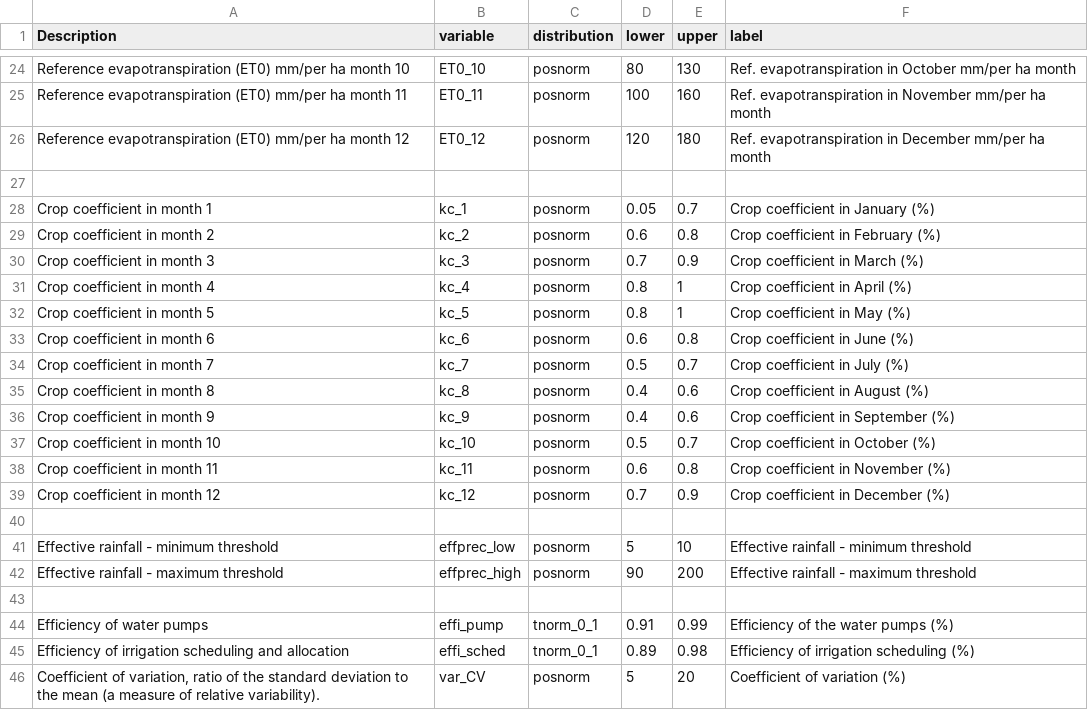
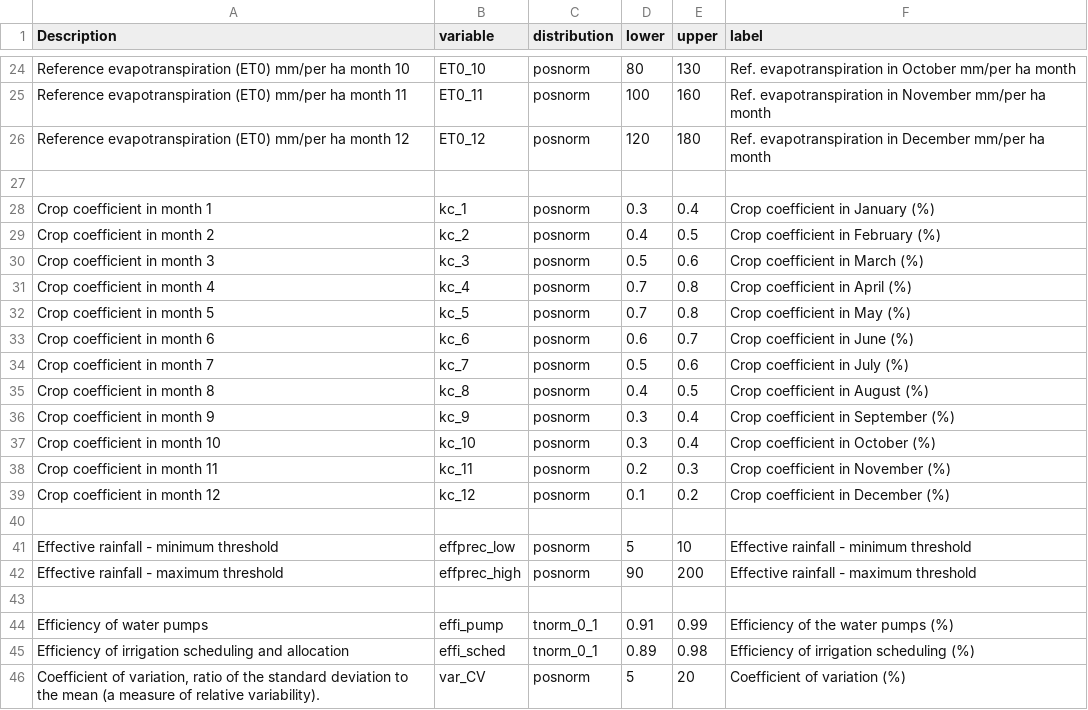
Before and after one commit to CWWhitney/Limpopo_model, a CSV file: data/limpopo_input_table.csv, drawn as a sheet; only a part is shown, gaps mark what is left out.

Commit message:
adjust # According to FAO Irrigation and Drainage Paper No. 56 by Allen et al. (1998), crop coefficients in the initial stage are typically low, ranging between 0.2 and 0.4, as the crop has limited leaf area and the evapotranspiration is primarily soil evaporation.

```diff
--- a/data/limpopo_input_table.csv
+++ b/data/limpopo_input_table.csv
@@ -27,14 +27,14 @@ Reference evapotranspiration (ET0) mm/per ha month 12,ET0_12,posnorm,120,180,Ref
 ,,,,,
-Crop coefficient in month 1,kc_1,posnorm,0.05,0.7,Crop coefficient in January (%)
-Crop coefficient in month 2,kc_2,posnorm,0.6,0.8,Crop coefficient in February (%)
-Crop coefficient in month 3,kc_3,posnorm,0.7,0.9,Crop coefficient in March (%)
-Crop coefficient in month 4,kc_4,posnorm,0.8,1,Crop coefficient in April (%)
-Crop coefficient in month 5,kc_5,posnorm,0.8,1,Crop coefficient in May (%)
-Crop coefficient in month 6,kc_6,posnorm,0.6,0.8,Crop coefficient in June (%)
-Crop coefficient in month 7,kc_7,posnorm,0.5,0.7,Crop coefficient in July (%)
-Crop coefficient in month 8,kc_8,posnorm,0.4,0.6,Crop coefficient in August (%)
-Crop coefficient in month 9,kc_9,posnorm,0.4,0.6,Crop coefficient in September (%)
-Crop coefficient in month 10,kc_10,posnorm,0.5,0.7,Crop coefficient in October (%)
-Crop coefficient in month 11,kc_11,posnorm,0.6,0.8,Crop coefficient in November (%)
-Crop coefficient in month 12,kc_12,posnorm,0.7,0.9,Crop coefficient in December (%)
+Crop coefficient in month 1,kc_1,posnorm,0.3,0.4,Crop coefficient in January (%)
+Crop coefficient in month 2,kc_2,posnorm,0.4,0.5,Crop coefficient in February (%)
+Crop coefficient in month 3,kc_3,posnorm,0.5,0.6,Crop coefficient in March (%)
+Crop coefficient in month 4,kc_4,posnorm,0.7,0.8,Crop coefficient in April (%)
+Crop coefficient in month 5,kc_5,posnorm,0.7,0.8,Crop coefficient in May (%)
+Crop coefficient in month 6,kc_6,posnorm,0.6,0.7,Crop coefficient in June (%)
+Crop coefficient in month 7,kc_7,posnorm,0.5,0.6,Crop coefficient in July (%)
+Crop coefficient in month 8,kc_8,posnorm,0.4,0.5,Crop coefficient in August (%)
+Crop coefficient in month 9,kc_9,posnorm,0.3,0.4,Crop coefficient in September (%)
+Crop coefficient in month 10,kc_10,posnorm,0.3,0.4,Crop coefficient in October (%)
+Crop coefficient in month 11,kc_11,posnorm,0.2,0.3,Crop coefficient in November (%)
+Crop coefficient in month 12,kc_12,posnorm,0.1,0.2,Crop coefficient in December (%)
 ,,,,,
```
